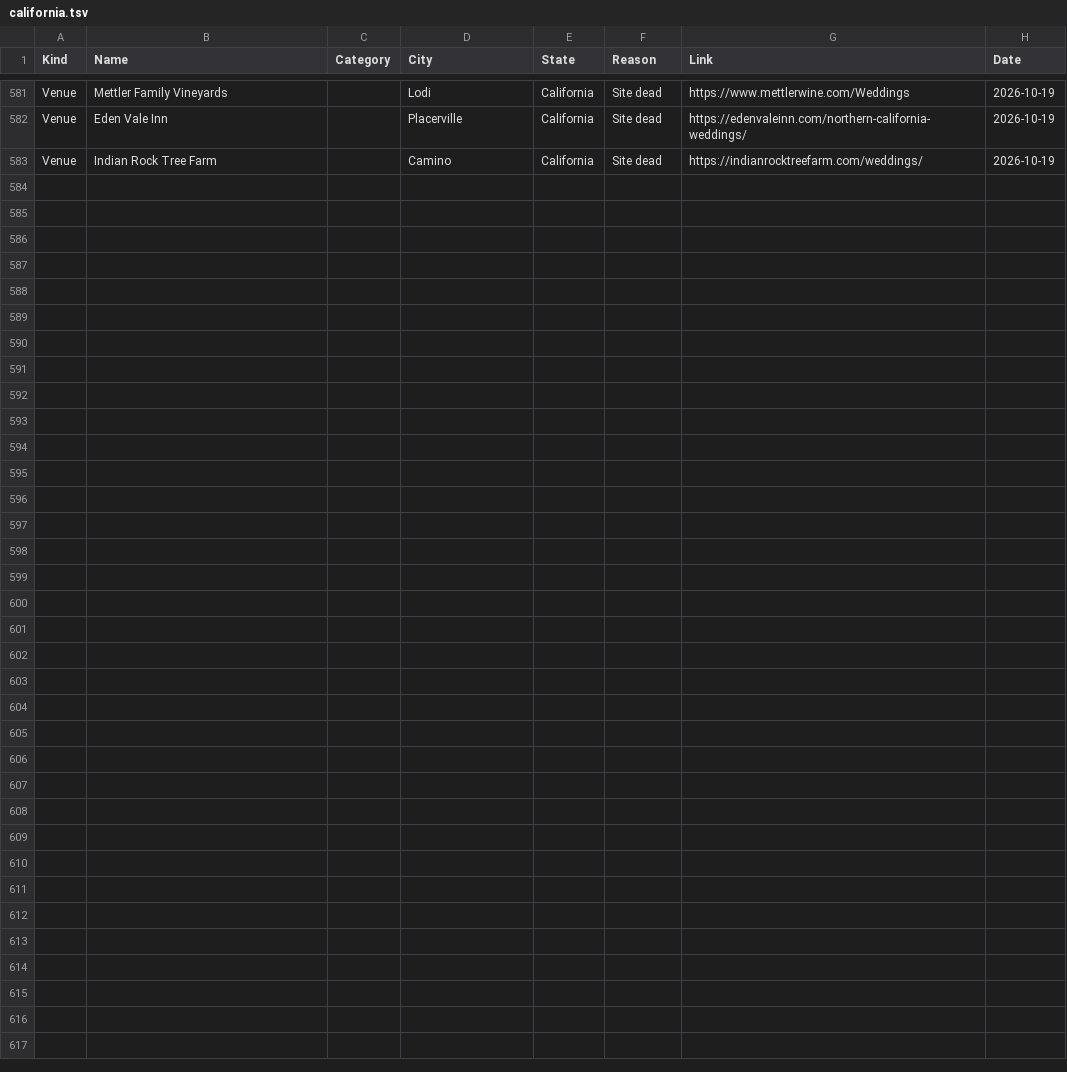
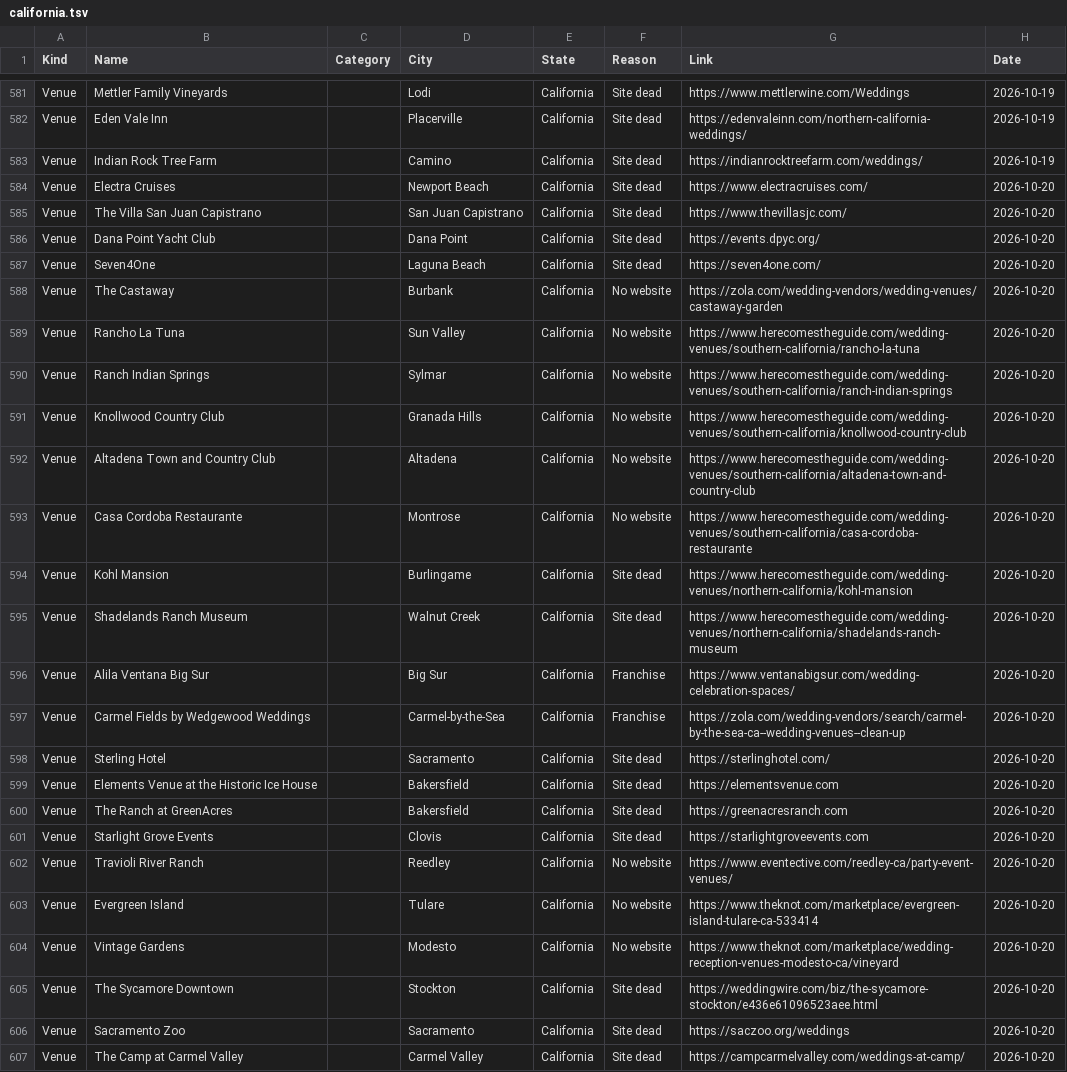
Before and after one commit to dukemackle/Wedding-Build, a TSV file: src/lib/batches/skipped/california.tsv, drawn as a sheet; only a part is shown, gaps mark what is left out.

```diff
--- a/src/lib/batches/skipped/california.tsv
+++ b/src/lib/batches/skipped/california.tsv
@@ -583 +583,25 @@ Venue	Eden Vale Inn		Placerville	California	Site dead	https://edenvaleinn.com/no
 Venue	Indian Rock Tree Farm		Camino	California	Site dead	https://indianrocktreefarm.com/weddings/	2026-10-19
+Venue	Electra Cruises		Newport Beach	California	Site dead	https://www.electracruises.com/	2026-10-20
+Venue	The Villa San Juan Capistrano		San Juan Capistrano	California	Site dead	https://www.thevillasjc.com/	2026-10-20
+Venue	Dana Point Yacht Club		Dana Point	California	Site dead	https://events.dpyc.org/	2026-10-20
+Venue	Seven4One		Laguna Beach	California	Site dead	https://seven4one.com/	2026-10-20
+Venue	The Castaway		Burbank	California	No website	https://zola.com/wedding-vendors/wedding-venues/castaway-garden	2026-10-20
+Venue	Rancho La Tuna		Sun Valley	California	No website	https://www.herecomestheguide.com/wedding-venues/southern-california/rancho-la-tuna	2026-10-20
+Venue	Ranch Indian Springs		Sylmar	California	No website	https://www.herecomestheguide.com/wedding-venues/southern-california/ranch-indian-springs	2026-10-20
+Venue	Knollwood Country Club		Granada Hills	California	No website	https://www.herecomestheguide.com/wedding-venues/southern-california/knollwood-country-club	2026-10-20
+Venue	Altadena Town and Country Club		Altadena	California	No website	https://www.herecomestheguide.com/wedding-venues/southern-california/altadena-town-and-country-club	2026-10-20
+Venue	Casa Cordoba Restaurante		Montrose	California	No website	https://www.herecomestheguide.com/wedding-venues/southern-california/casa-cordoba-restaurante	2026-10-20
+Venue	Kohl Mansion		Burlingame	California	Site dead	https://www.herecomestheguide.com/wedding-venues/northern-california/kohl-mansion	2026-10-20
+Venue	Shadelands Ranch Museum		Walnut Creek	California	Site dead	https://www.herecomestheguide.com/wedding-venues/northern-california/shadelands-ranch-museum	2026-10-20
+Venue	Alila Ventana Big Sur		Big Sur	California	Franchise	https://www.ventanabigsur.com/wedding-celebration-spaces/	2026-10-20
+Venue	Carmel Fields by Wedgewood Weddings		Carmel-by-the-Sea	California	Franchise	https://zola.com/wedding-vendors/search/carmel-by-the-sea-ca--wedding-venues--clean-up	2026-10-20
+Venue	Sterling Hotel		Sacramento	California	Site dead	https://sterlinghotel.com/	2026-10-20
+Venue	Elements Venue at the Historic Ice House		Bakersfield	California	Site dead	https://elementsvenue.com	2026-10-20
+Venue	The Ranch at GreenAcres		Bakersfield	California	Site dead	https://greenacresranch.com	2026-10-20
+Venue	Starlight Grove Events		Clovis	California	Site dead	https://starlightgroveevents.com	2026-10-20
+Venue	Travioli River Ranch		Reedley	California	No website	https://www.eventective.com/reedley-ca/party-event-venues/	2026-10-20
+Venue	Evergreen Island		Tulare	California	No website	https://www.theknot.com/marketplace/evergreen-island-tulare-ca-533414	2026-10-20
+Venue	Vintage Gardens		Modesto	California	No website	https://www.theknot.com/marketplace/wedding-reception-venues-modesto-ca/vineyard	2026-10-20
+Venue	The Sycamore Downtown		Stockton	California	Site dead	https://weddingwire.com/biz/the-sycamore-stockton/e436e61096523aee.html	2026-10-20
+Venue	Sacramento Zoo		Sacramento	California	Site dead	https://saczoo.org/weddings	2026-10-20
+Venue	The Camp at Carmel Valley		Carmel Valley	California	Site dead	https://campcarmelvalley.com/weddings-at-camp/	2026-10-20
```
Also changed, not shown: 1 other file.
